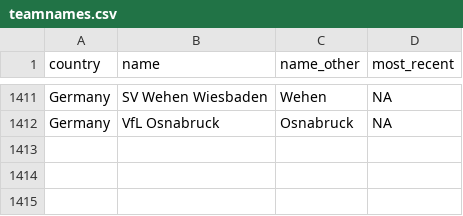
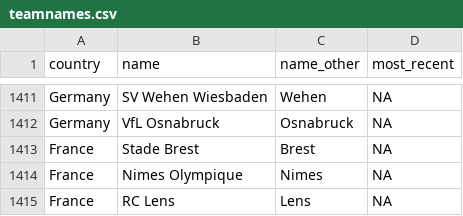
Before and after one commit to jalapic/engsoccerdata, a CSV file: data-raw/teamnames.csv, drawn as a sheet; only a part is shown, gaps mark what is left out; the diff names each change by its address in the sheet, - before the commit and + after, or states it on an @@ line.

Commit message:
update france 2020

```diff
--- a/data-raw/teamnames.csv
+++ b/data-raw/teamnames.csv
+row 1413: France | Stade Brest | Brest | NA
+row 1414: France | Nimes Olympique | Nimes | NA
+row 1415: France | RC Lens | Lens | NA
```
Also changed, not shown: 10 other files.
